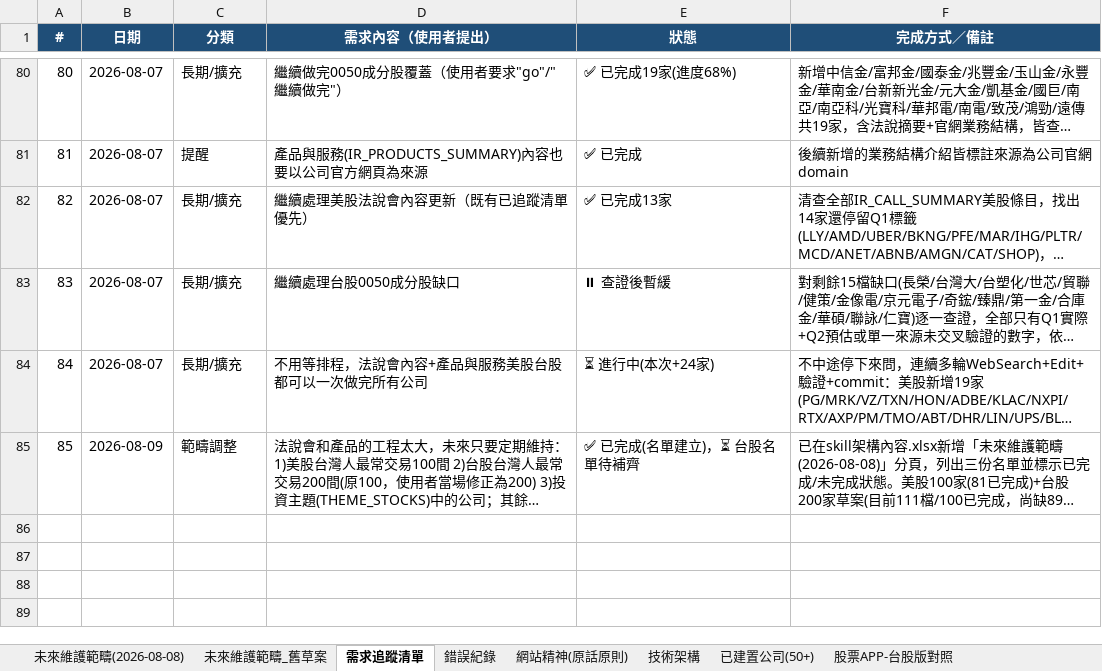
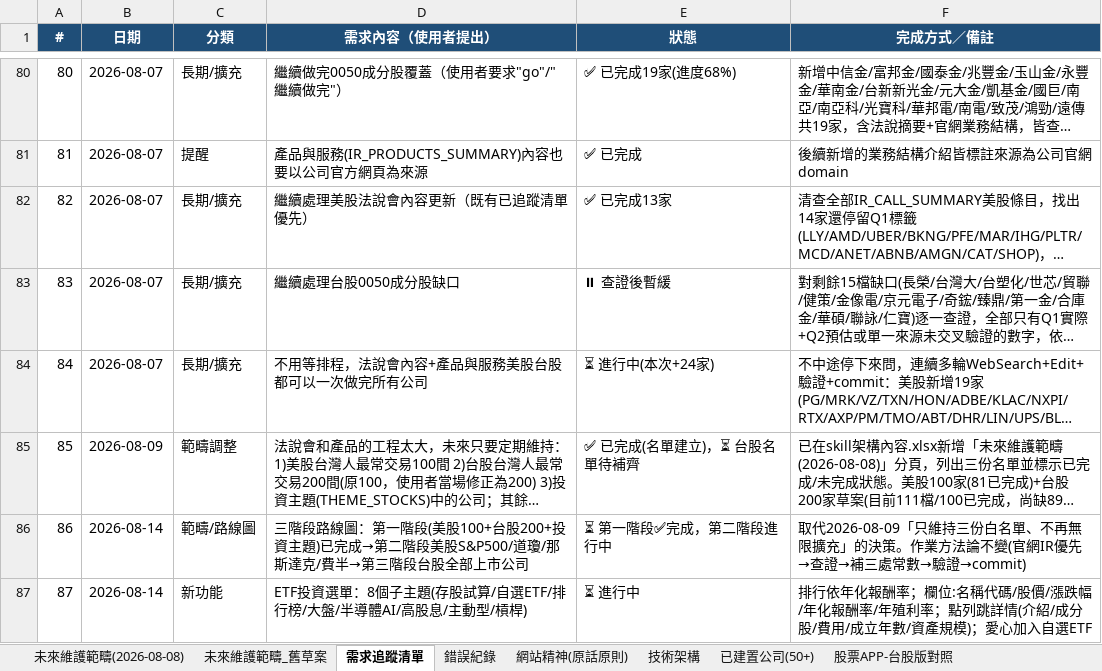
Before and after one commit to Weicheng-qq/stock-analyzer, an Excel workbook: 交接清單/skill架構內容.xlsx, sheet 需求追蹤清單, drawn as a sheet; only a part is shown, gaps mark what is left out; long unchanged cells end in …; values as stored, in another font and other column widths than the file's, no borders; the diff names each change by its address in the sheet, - before the commit and + after, or states it on an @@ line.

```diff
--- a/交接清單/skill架構內容.xlsx (sheet 需求追蹤清單)
+++ b/交接清單/skill架構內容.xlsx (sheet 需求追蹤清單)
+row 86: 86 | 2026-08-14 | 範疇/路線圖 | 三階段路線圖：第一階段(美股100+台股200+投資主題)已完成→第二階段美股S&P500/道瓊/那斯達克/費半→第三階段台股全部上市公司 | ⏳ 第一階段✅完成，第二階段進行中 | 取代2026-08-09「只維持三份白名單、不再無限擴充」的決策。作業方法論不變(官網IR優先→查證→補三處常數→驗證→commit)
+row 87: 87 | 2026-08-14 | 新功能 | ETF投資選單：8個子主題(存股試算/自選ETF/排行榜/大盤/半導體AI/高股息/主動型/槓桿) | ⏳ 進行中 | 排行依年化報酬率；欄位:名稱代碼/股價/漲跌幅/年化報酬率/年殖利率；點列跳詳情(介紹/成分股/費用/成立年數/資產規模)；愛心加入自選ETF
```
Also changed, not shown: 3 other files.
